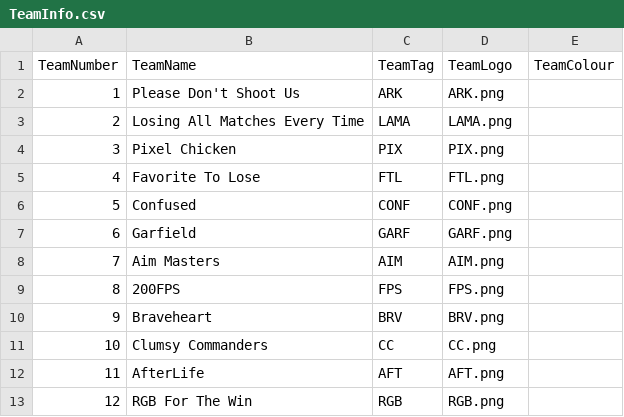
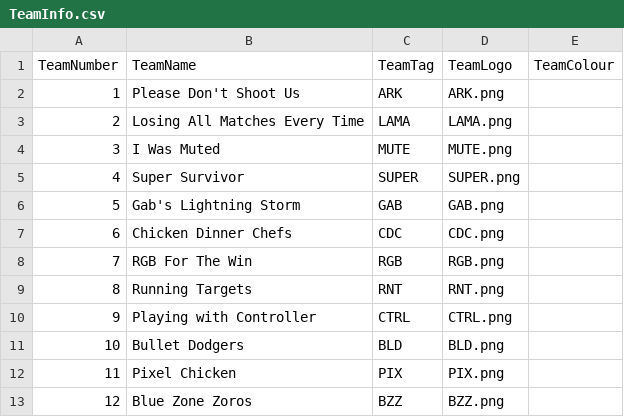
Before and after one commit to PUBGReddit/CustomsObserver, a CSV file: TeamInfo.csv, drawn as a sheet; only a part is shown; the diff covers the shown part only.

Commit message:
November 2024 Custom Games

```diff
--- a/TeamInfo.csv
+++ b/TeamInfo.csv
@@ -3,11 +3,11 @@ TeamNumber,TeamName,TeamTag,TeamLogo,TeamColour
 2,Losing All Matches Every Time,LAMA,LAMA.png,
-3,Pixel Chicken,PIX,PIX.png,
-4,Favorite To Lose,FTL,FTL.png,
-5,Confused,CONF,CONF.png,
-6,Garfield,GARF,GARF.png,
-7,Aim Masters,AIM,AIM.png,
-8,200FPS,FPS,FPS.png,
-9,Braveheart,BRV,BRV.png,
-10,Clumsy Commanders,CC,CC.png,
-11,AfterLife,AFT,AFT.png,
-12,RGB For The Win,RGB,RGB.png,
+3,I Was Muted,MUTE,MUTE.png,
+4,Super Survivor,SUPER,SUPER.png,
+5,Gab's Lightning Storm,GAB,GAB.png,
+6,Chicken Dinner Chefs,CDC,CDC.png,
+7,RGB For The Win,RGB,RGB.png,
+8,Running Targets,RNT,RNT.png,
+9,Playing with Controller,CTRL,CTRL.png,
+10,Bullet Dodgers,BLD,BLD.png,
+11,Pixel Chicken,PIX,PIX.png,
+12,Blue Zone Zoros,BZZ,BZZ.png,
```
Also changed, not shown: 108 edited cells elsewhere in this file.
